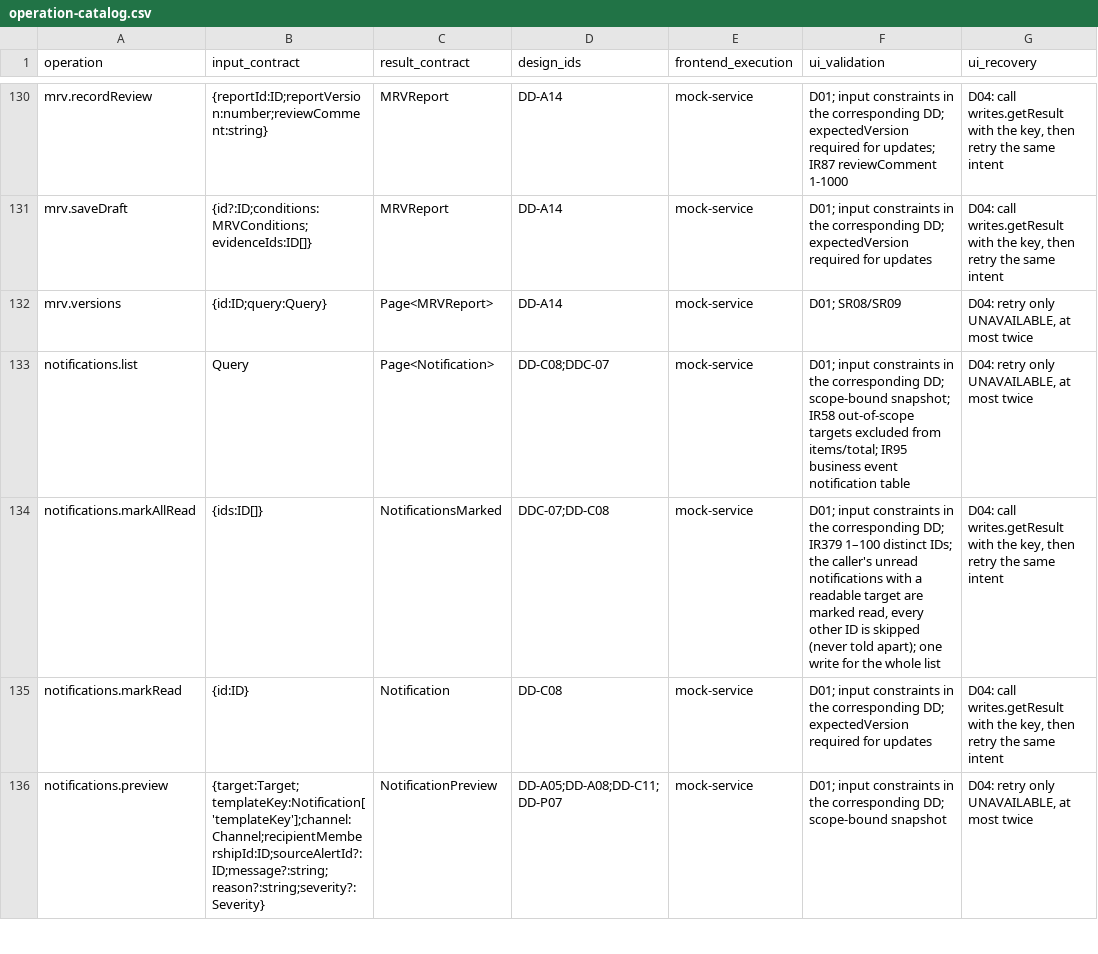
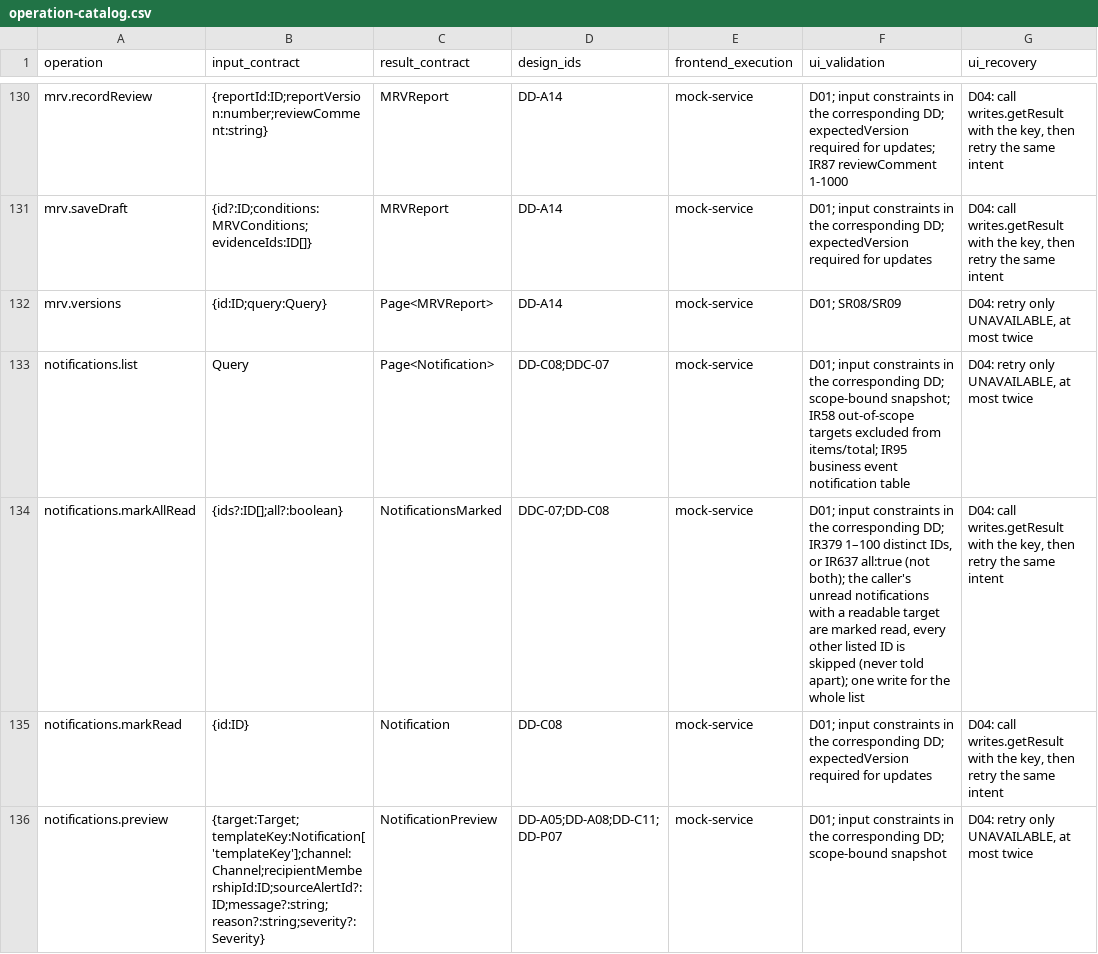
Before and after one commit to Aquarius0715/AC-Project, a CSV file: docs/02-design/operation-catalog.csv, drawn as a sheet; only a part is shown, gaps mark what is left out; the diff names each change by its address in the sheet, - before the commit and + after, or states it on an @@ line.

```diff
--- a/docs/02-design/operation-catalog.csv
+++ b/docs/02-design/operation-catalog.csv
-B134 (input_contract): {ids:ID[]}
+B134 (input_contract): {ids?:ID[];all?:boolean}
-F134 (ui_validation): …1–100 distinct IDs; the caller's unread notifications with a readable target are marked read, every other ID is…
+F134 (ui_validation): …1–100 distinct IDs, or IR637 all:true (not both); the caller's unread notifications with a readable target are marked read, every other listed ID is…
```
Also changed, not shown: 20 other files.
